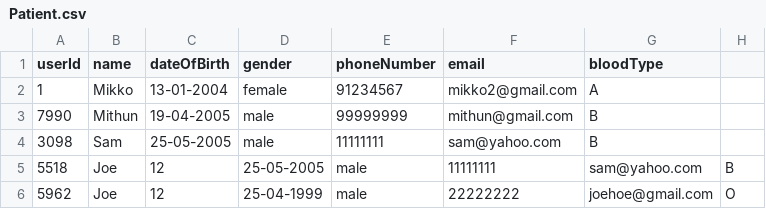
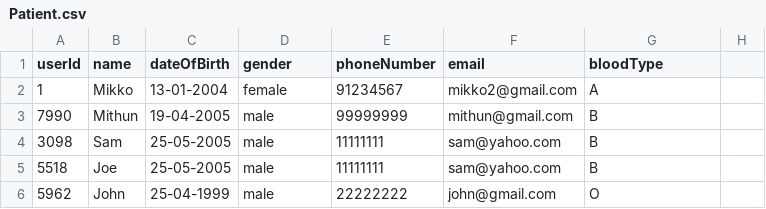
Before and after one commit to Presstotalk123/SC2002---OOP-Final-Project, a CSV file: OOP Semester Project/data/Patient.csv, drawn as a sheet.

Commit message:
Update Patient.csv

```diff
--- a/OOP Semester Project/data/Patient.csv
+++ b/OOP Semester Project/data/Patient.csv
@@ -4,3 +4,3 @@ userId,name,dateOfBirth,gender,phoneNumber,email,bloodType
 3098,Sam,25-05-2005,male,11111111,sam@yahoo.com,B
-5518,Joe,12,25-05-2005,male,11111111,sam@yahoo.com,B
-5962,Joe,12,25-04-1999,male,22222222,joehoe@gmail.com,O
+5518,Joe,25-05-2005,male,11111111,sam@yahoo.com,B
+5962,John,25-04-1999,male,22222222,john@gmail.com,O
```
